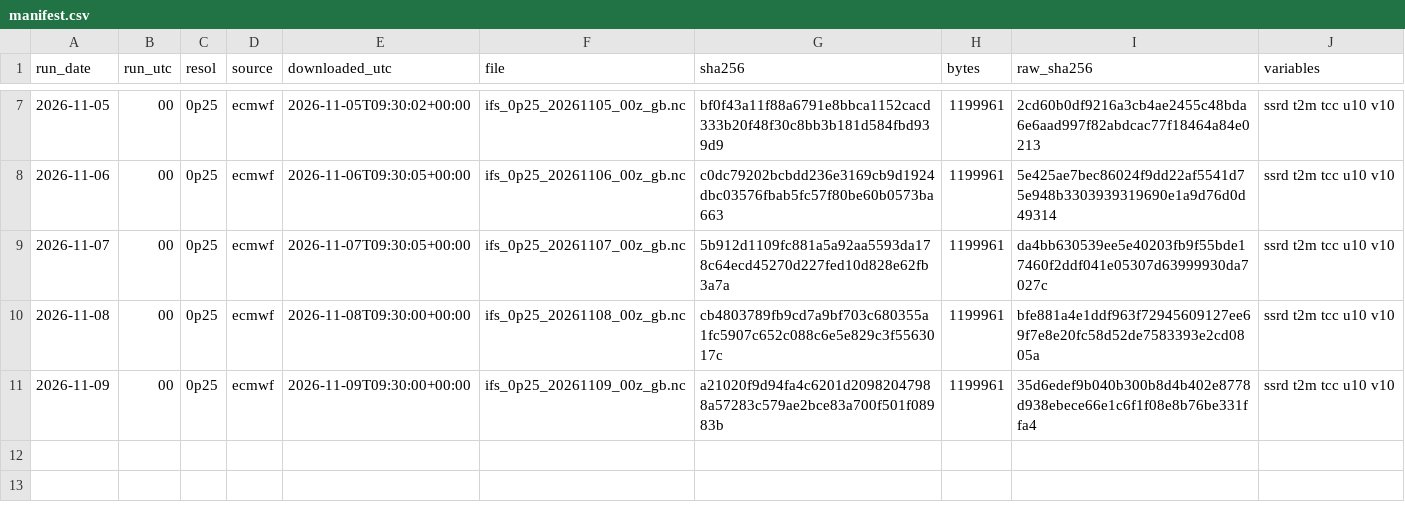
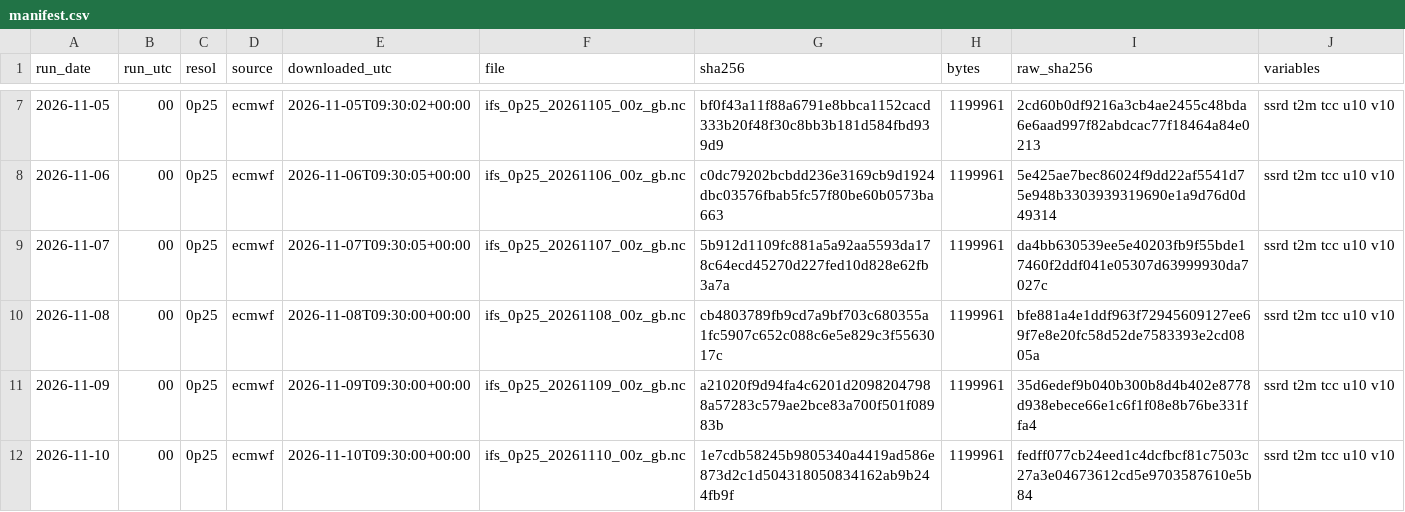
Before and after one commit to AndyMoran/gb-foundation-model-tests, a CSV file: prospective/weather/manifest.csv, drawn as a sheet; only a part is shown, gaps mark what is left out.

Commit message:
ECMWF forecasts 2026-11-10

```diff
--- a/prospective/weather/manifest.csv
+++ b/prospective/weather/manifest.csv
@@ -11 +11,2 @@ run_date,run_utc,resol,source,downloaded_utc,file,sha256,bytes,raw_sha256,variab
 2026-11-09,00,0p25,ecmwf,2026-11-09T09:30:00+00:00,ifs_0p25_20261109_00z_gb.nc,a21020f9d94fa4c6201d20982047988a57283c579ae2bce83a700f501f08983b,1199961,35d6edef9b040b300b8d4b402e8778d938ebece66e1c6f1f08e8b76be331ffa4,ssrd t2m tcc u10 v10
+2026-11-10,00,0p25,ecmwf,2026-11-10T09:30:00+00:00,ifs_0p25_20261110_00z_gb.nc,1e7cdb58245b9805340a4419ad586e873d2c1d504318050834162ab9b244fb9f,1199961,fedff077cb24eed1c4dcfbcf81c7503c27a3e04673612cd5e9703587610e5b84,ssrd t2m tcc u10 v10
```
